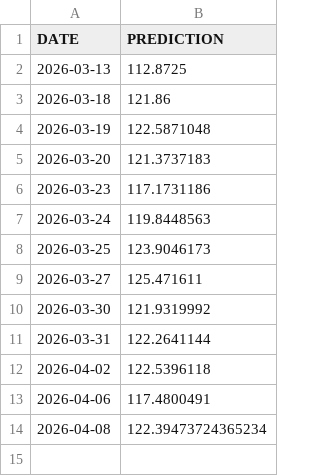
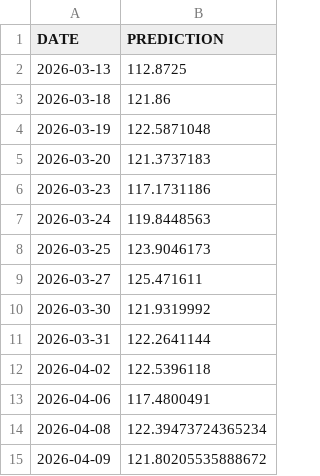
Before and after one commit to mohammedfarhannp/Stock_Price_Predictor, a CSV file: data/prediction/predictions.csv, drawn as a sheet; the diff names each change by its address in the sheet, - before the commit and + after, or states it on an @@ line.

Commit message:
New Prediction Added!
Automated Commit!

```diff
--- a/data/prediction/predictions.csv
+++ b/data/prediction/predictions.csv
+row 15: 2026-04-09 | 121.80205535888672
```
